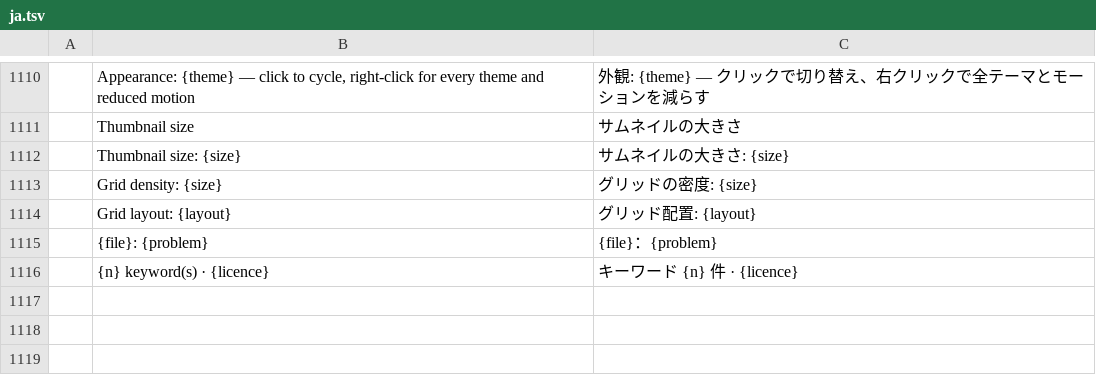
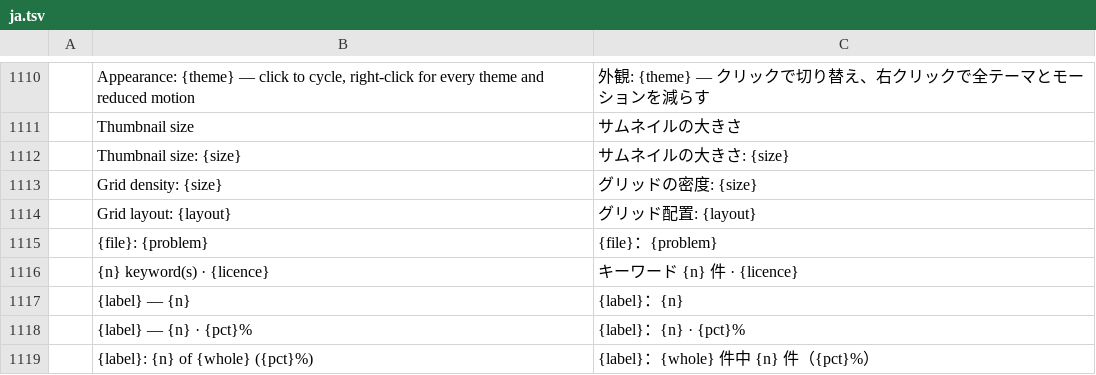
Before and after one commit to Topzic/sortlens-rust, a TSV file: crates/ui/src/i18n/ja.tsv, drawn as a sheet; only a part is shown, gaps mark what is left out; the diff names each change by its address in the sheet, - before the commit and + after, or states it on an @@ line.

Commit message:
feat: the chart hovers speak the interface language
The columns and the proportional rows paint their tooltips through i18n::fmt now: {label} — {n} · {pct}% for a column, {label} — {n} when nothing has a height, and {label}: {n} of {whole} ({pct}%) for a row.

The label, the counts and the percentage stay values; the digits go through format::count/decimal and the percent sign is the catalogue own, so an Arabic chart writes its own digits and its own percent sign where it read English, while English is byte-identical. The rounding keeps {:.0}/{:.1} ties-to-even, so routing a chart does not move its number by a point. The catalogue audit in i18n.rs reads charts.rs too, so a hover template added there without a row fails.

Tested by the_chart_hovers_speak_the_interface_language: it reads charts.rs back (patterns built at run time, because the test lives in the file it reads), requires the three templates, rejects both bare format! twins, checks both paint sites and every catalogue, then holds four English renderings, Arabic own digits and percent sign, and Japanese full-width colon and count words. Proved to bite by reverting the column arm to format!.

Gates: cargo fmt --check; clippy -p sortlens-ui --all-targets -D warnings; cargo xtask ci with every step ok; snapshot 5 passed; deny ok; screenshots 30 passed, 1 ignored. cargo xtask mobile cannot run here (no Android NDK, no Xcode), so CI mobile legs are the proof. No release workflow was dispatched.

```diff
--- a/crates/ui/src/i18n/ja.tsv
+++ b/crates/ui/src/i18n/ja.tsv
+row 1117:  | {label} — {n} | {label}：{n}
+row 1118:  | {label} — {n} · {pct}% | {label}：{n} · {pct}%
+row 1119:  | {label}: {n} of {whole} ({pct}%) | {label}：{whole} 件中 {n} 件（{pct}%）
```
Also changed, not shown: crates/ui/src/i18n/ar.tsv, crates/ui/src/i18n/ko.tsv, 8 other files.
